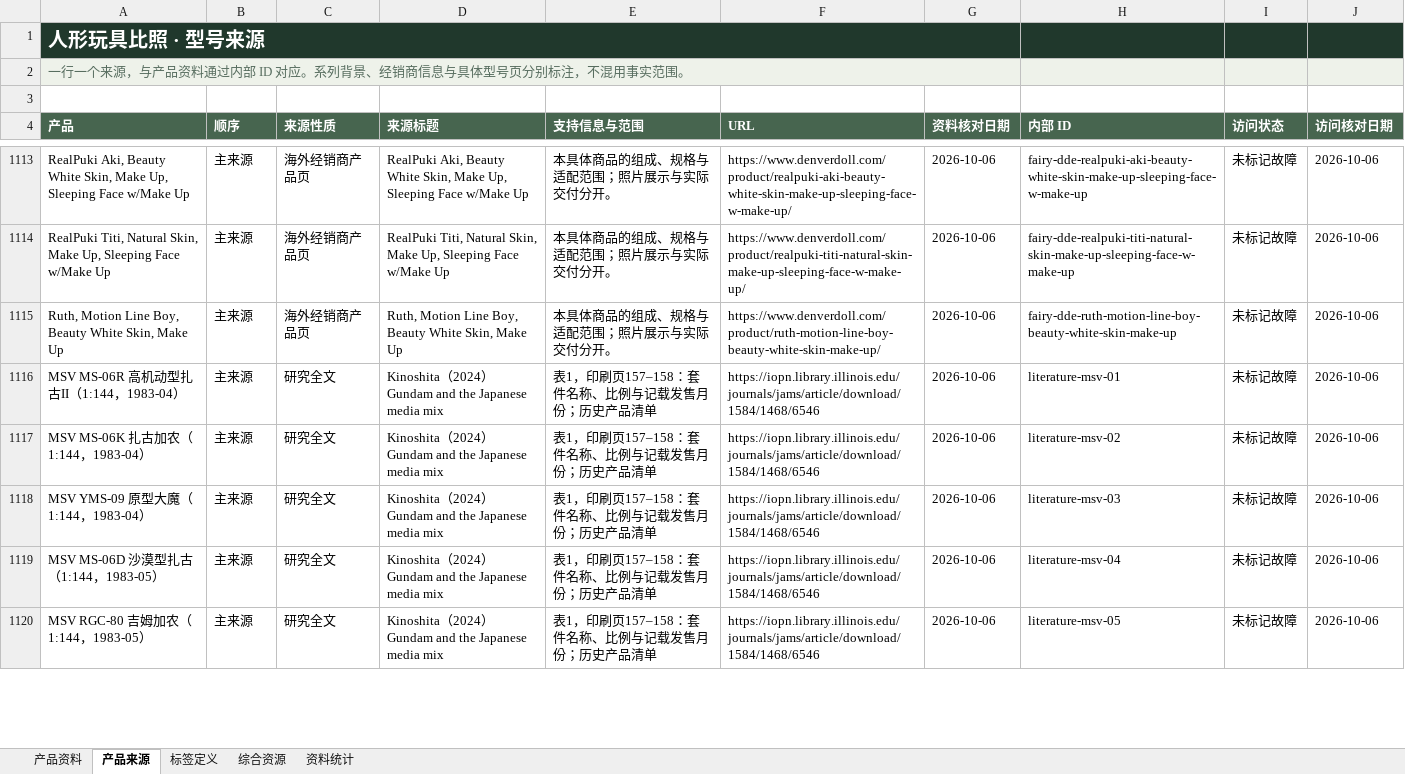
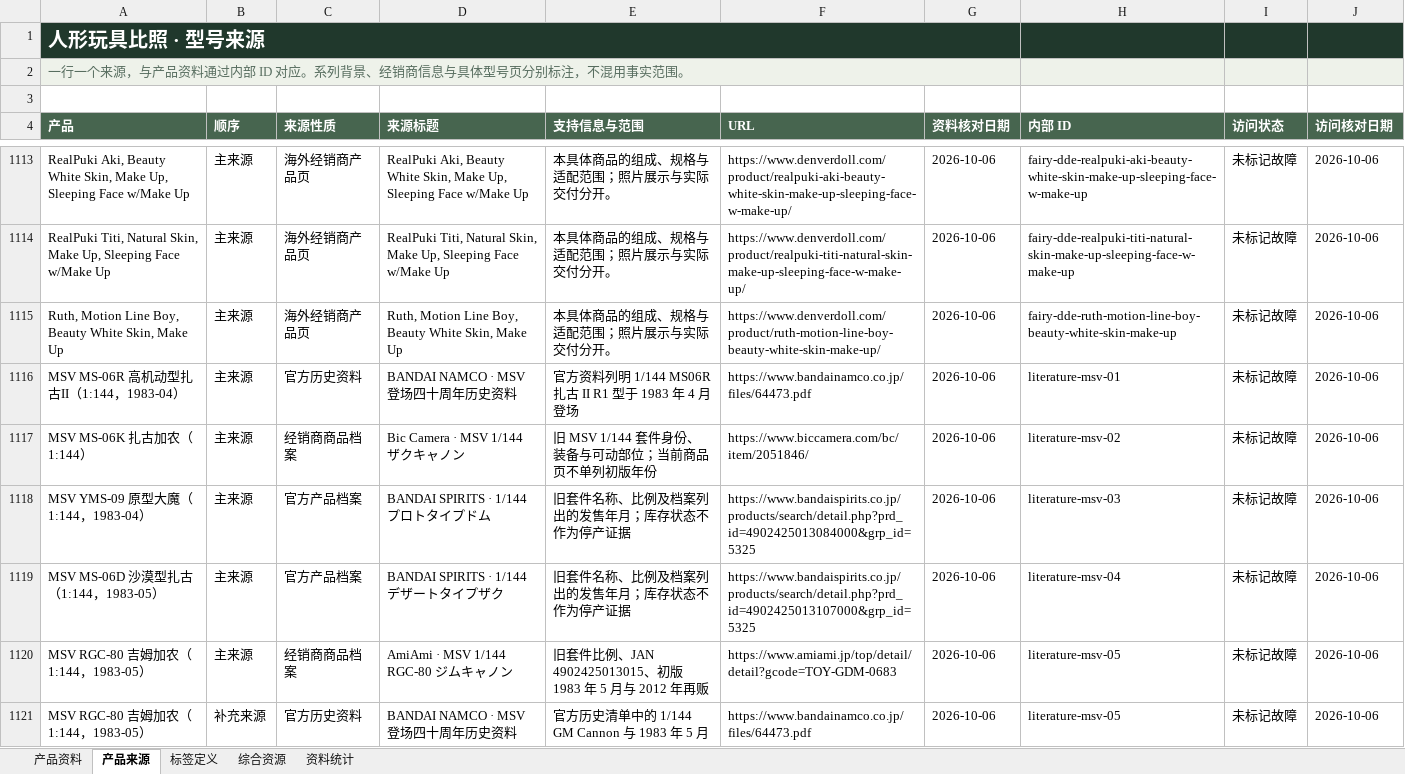
Before and after one commit to fivsevn-agy/fivsevn-devlog, an Excel workbook: posts/2026/assets/toy-compare/toy-data.xlsx, sheet 产品来源, drawn as a sheet; only a part is shown, gaps mark what is left out; values as stored, in another font and other column widths than the file's, no borders; table styles not drawn; the diff covers the shown part only; the diff names each change by its address in the sheet, - before the commit and + after, or states it on an @@ line.

Commit message:
Prefer product archives over research links in toy comparison

```diff
--- a/posts/2026/assets/toy-compare/toy-data.xlsx (sheet 产品来源)
+++ b/posts/2026/assets/toy-compare/toy-data.xlsx (sheet 产品来源)
-C1116 (来源性质): 研究全文
+C1116 (来源性质): 官方历史资料
-D1116 (来源标题): Kinoshita（2024）Gundam and the Japanese media mix
+D1116 (来源标题): BANDAI NAMCO · MSV 登场四十周年历史资料
-E1116 (支持信息与范围): 表1，印刷页157–158：套件名称、比例与记载发售月份；历史产品清单
+E1116 (支持信息与范围): 官方资料列明 1/144 MS06R 扎古 II R1 型于 1983 年 4 月登场
-F1116 (URL): https://iopn.library.illinois.edu/journals/jams/article/download/1584/1468/6546
+F1116 (URL): https://www.bandainamco.co.jp/files/64473.pdf
-A1117 (产品): MSV MS-06K 扎古加农（1:144，1983-04）
+A1117 (产品): MSV MS-06K 扎古加农（1:144）
-C1117 (来源性质): 研究全文
+C1117 (来源性质): 经销商商品档案
-D1117 (来源标题): Kinoshita（2024）Gundam and the Japanese media mix
+D1117 (来源标题): Bic Camera · MSV 1/144 ザクキャノン
-E1117 (支持信息与范围): 表1，印刷页157–158：套件名称、比例与记载发售月份；历史产品清单
+E1117 (支持信息与范围): 旧 MSV 1/144 套件身份、装备与可动部位；当前商品页不单列初版年份
-F1117 (URL): https://iopn.library.illinois.edu/journals/jams/article/download/1584/1468/6546
+F1117 (URL): https://www.biccamera.com/bc/item/2051846/
-C1118:C1119 (来源性质): 研究全文
+C1118:C1119 (来源性质): 官方产品档案
-D1118 (来源标题): Kinoshita（2024）Gundam and the Japanese media mix
+D1118 (来源标题): BANDAI SPIRITS · 1/144 プロトタイプドム
-E1118:E1119 (支持信息与范围): 表1，印刷页157–158：套件名称、比例与记载发售月份；历史产品清单
+E1118:E1119 (支持信息与范围): 旧套件名称、比例及档案列出的发售年月；库存状态不作为停产证据
-F1118 (URL): https://iopn.library.illinois.edu/journals/jams/article/download/1584/1468/6546
+F1118 (URL): https://www.bandaispirits.co.jp/products/search/detail.php?prd_id=4902425013084000&grp_id=5325
-D1119 (来源标题): Kinoshita（2024）Gundam and the Japanese media mix
+D1119 (来源标题): BANDAI SPIRITS · 1/144 デザートタイプザク
-F1119 (URL): https://iopn.library.illinois.edu/journals/jams/article/download/1584/1468/6546
+F1119 (URL): https://www.bandaispirits.co.jp/products/search/detail.php?prd_id=4902425013107000&grp_id=5325
-C1120 (来源性质): 研究全文
+C1120 (来源性质): 经销商商品档案
-D1120 (来源标题): Kinoshita（2024）Gundam and the Japanese media mix
+D1120 (来源标题): AmiAmi · MSV 1/144 RGC-80 ジムキャノン
-E1120 (支持信息与范围): 表1，印刷页157–158：套件名称、比例与记载发售月份；历史产品清单
+E1120 (支持信息与范围): 旧套件比例、JAN 4902425013015、初版 1983 年 5 月与 2012 年再贩
-F1120 (URL): https://iopn.library.illinois.edu/journals/jams/article/download/1584/1468/6546
+F1120 (URL): https://www.amiami.jp/top/detail/detail?gcode=TOY-GDM-0683
+row 1121: MSV RGC-80 吉姆加农（1:144，1983-05） | 补充来源 | 官方历史资料 | BANDAI NAMCO · MSV 登场四十周年历史资料 | 官方历史清单中的 1/144 GM Cannon 与 1983 年 5 月 | https://www.bandainamco.co.jp/files/64473.pdf | 2026-10-06 | literature-msv-05 | 未标记故障 | 2026-10-06
```
Also changed, not shown: 2 added rows, 2 removed rows and 204 edited cells elsewhere in this sheet, sheet 产品资料, sheet 资料统计, sheet 标签定义, 3 other files.
